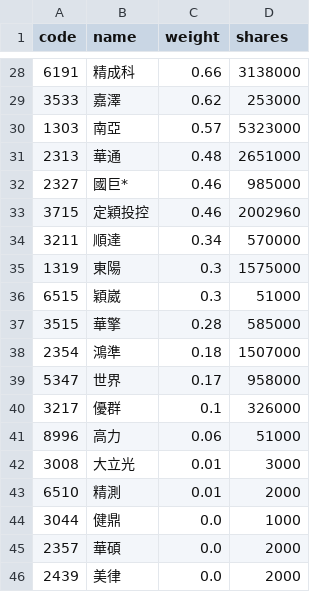
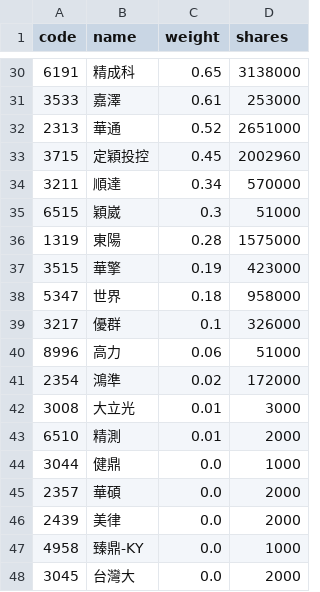
Before and after one commit to eceeff/etf_bot_for00981a, a CSV file: 00981a_holdings.csv, drawn as a sheet; only a part is shown, gaps mark what is left out; the shorter side is filled out with more unchanged rows; the diff covers the shown part only.

```diff
--- a/00981a_holdings.csv
+++ b/00981a_holdings.csv
@@ -28,15 +30,13 @@ code,name,weight,shares
-6191,精成科,0.66,3138000
-3533,嘉澤,0.62,253000
-1303,南亞,0.57,5323000
-2313,華通,0.48,2651000
-2327,國巨*,0.46,985000
-3715,定穎投控,0.46,2002960
+6191,精成科,0.65,3138000
+3533,嘉澤,0.61,253000
+2313,華通,0.52,2651000
+3715,定穎投控,0.45,2002960
 3211,順達,0.34,570000
-1319,東陽,0.3,1575000
 6515,穎崴,0.3,51000
-3515,華擎,0.28,585000
-2354,鴻準,0.18,1507000
-5347,世界,0.17,958000
+1319,東陽,0.28,1575000
+3515,華擎,0.19,423000
+5347,世界,0.18,958000
 3217,優群,0.1,326000
 8996,高力,0.06,51000
+2354,鴻準,0.02,172000
 3008,大立光,0.01,3000
```
Also changed, not shown: 5 added rows, 3 removed rows and 21 edited cells elsewhere in this file.
